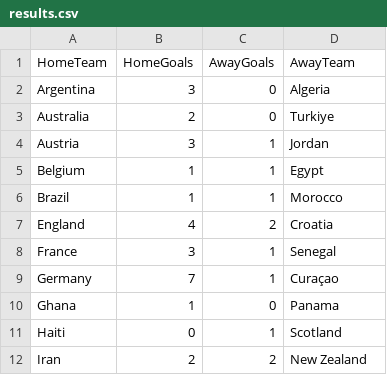
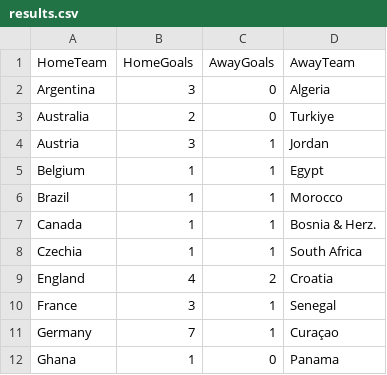
Before and after one commit to shedtaff-dotcom/shedbangers-website, a CSV file: sweepstake/data/results.csv, drawn as a sheet; only a part is shown; the shorter side is filled out with more unchanged rows.

```diff
--- a/sweepstake/data/results.csv
+++ b/sweepstake/data/results.csv
@@ -6,2 +6,4 @@ Belgium,1,1,Egypt
 Brazil,1,1,Morocco
+Canada,1,1,Bosnia & Herz.
+Czechia,1,1,South Africa
 England,4,2,Croatia
```
